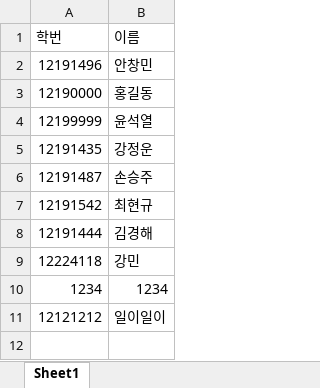
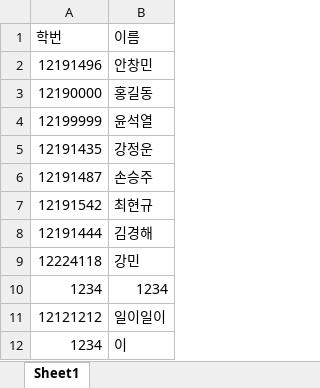
Before and after one commit to Engineering-Student-An/rental-inhaee, an Excel workbook: src/main/resources/static/studentId.xlsx, sheet Sheet1, drawn as a sheet; values as stored, in another font and other column widths than the file's, no borders; the diff names each change by its address in the sheet, - before the commit and + after, or states it on an @@ line.

Commit message:
ci/cd 확인

```diff
--- a/src/main/resources/static/studentId.xlsx (sheet Sheet1)
+++ b/src/main/resources/static/studentId.xlsx (sheet Sheet1)
+row 12: 1234 | 이
```
